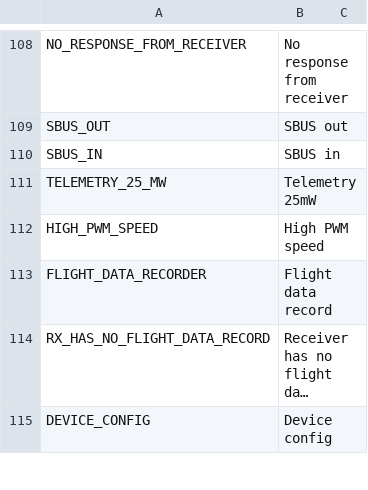
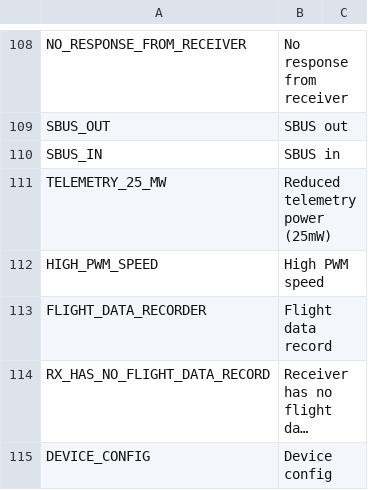
Before and after one commit to tbrautaset/ETHOS-Feedback-Community, a CSV file: translations/display/en.csv, drawn as a sheet; only a part is shown, gaps mark what is left out; long unchanged cells end in ….

```diff
--- a/translations/display/en.csv
+++ b/translations/display/en.csv
@@ -110,3 +110,3 @@ SBUS_OUT,"SBUS out",
 SBUS_IN,"SBUS in",
-TELEMETRY_25_MW,"Telemetry 25mW",
+TELEMETRY_25_MW,"Reduced telemetry power (25mW)",
 HIGH_PWM_SPEED,"High PWM speed",
```
Also changed, not shown: translations/display/fr.csv.
